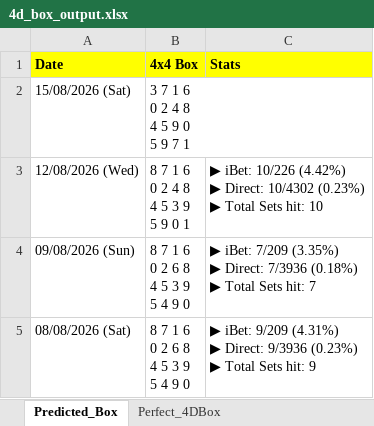
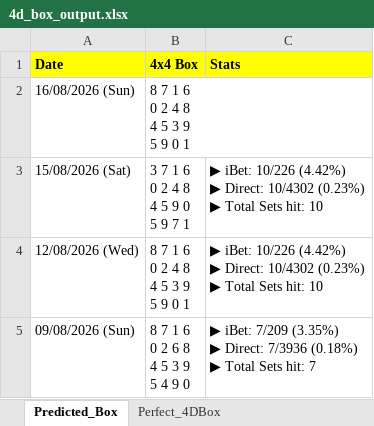
Before and after one commit to apiusage/sg-4d-json, an Excel workbook: 4d_box_output.xlsx, sheet Predicted_Box, drawn as a sheet; only a part is shown; the shorter side is filled out with more unchanged rows; values as stored, in another font and other column widths than the file's, no borders; addresses are those after the commit; ↵ is a line break in a cell; the diff names each change by its address in the sheet, - before the commit and + after, or states it on an @@ line.

```diff
--- a/4d_box_output.xlsx (sheet Predicted_Box)
+++ b/4d_box_output.xlsx (sheet Predicted_Box)
+row 2: 16/08/2026 (Sun) | 8 7 1 6 ↵ 0 2 4 8 ↵ 4 5 3 9 ↵ 5 9 0 1
-C3 (Stats): (empty)
+C3 (Stats): ▶ iBet: 10/226 (4.42%) ↵ ▶ Direct: 10/4302 (0.23%) ↵ ▶ Total Sets hit: 10
```
Also changed, not shown: sheet Perfect_4DBox, 1 other file.
